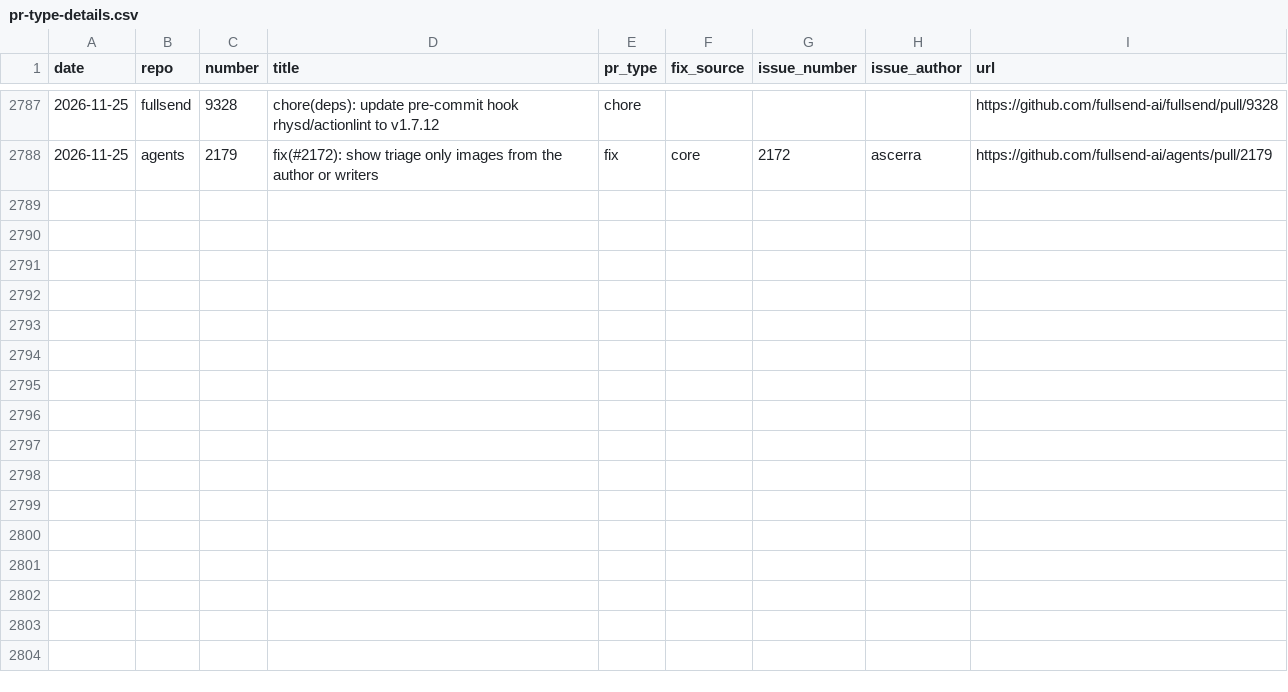
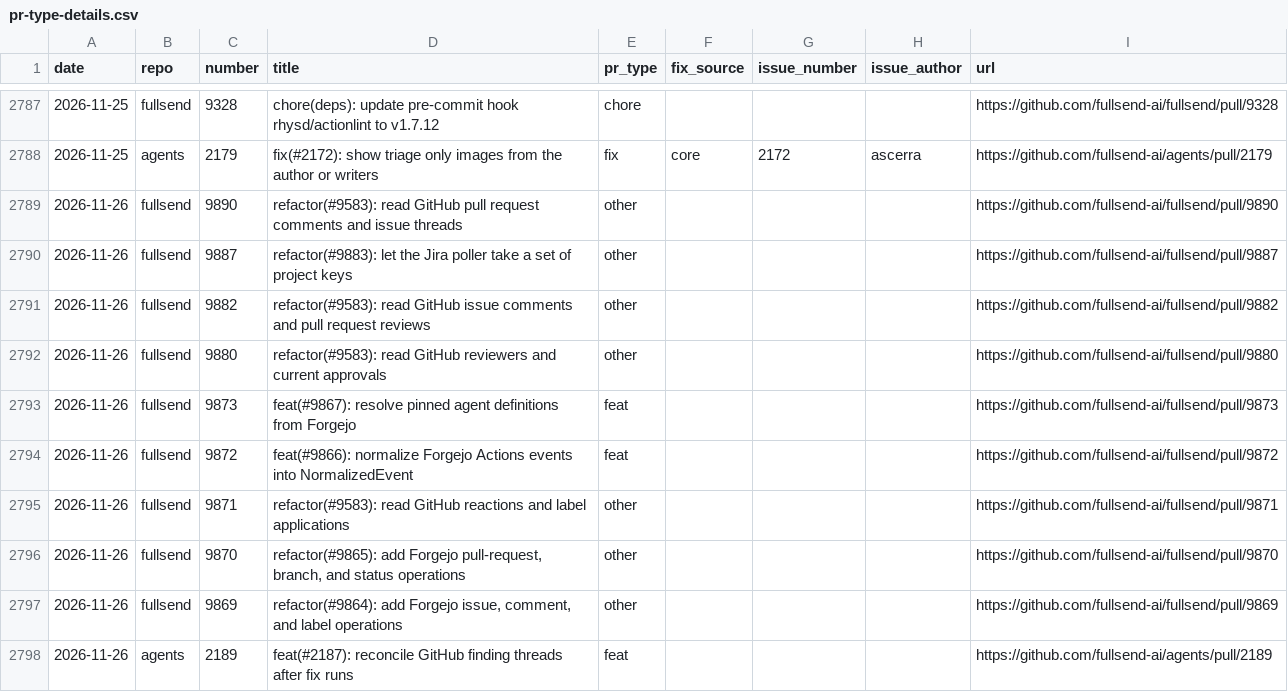
Before and after one commit to fullsend-ai/metrics, a CSV file: docs/pr-type-details.csv, drawn as a sheet; only a part is shown, gaps mark what is left out; the diff names each change by its address in the sheet, - before the commit and + after, or states it on an @@ line.

```diff
--- a/docs/pr-type-details.csv
+++ b/docs/pr-type-details.csv
+row 2789: 2026-11-26 | fullsend | 9890 | refactor(#9583): read GitHub pull request comments and issue threads | other |  |  |  | https://github.com/fullsend-ai/fullsend/pull/9890
+row 2790: 2026-11-26 | fullsend | 9887 | refactor(#9883): let the Jira poller take a set of project keys | other |  |  |  | https://github.com/fullsend-ai/fullsend/pull/9887
+row 2791: 2026-11-26 | fullsend | 9882 | refactor(#9583): read GitHub issue comments and pull request reviews | other |  |  |  | https://github.com/fullsend-ai/fullsend/pull/9882
+row 2792: 2026-11-26 | fullsend | 9880 | refactor(#9583): read GitHub reviewers and current approvals | other |  |  |  | https://github.com/fullsend-ai/fullsend/pull/9880
+row 2793: 2026-11-26 | fullsend | 9873 | feat(#9867): resolve pinned agent definitions from Forgejo | feat |  |  |  | https://github.com/fullsend-ai/fullsend/pull/9873
+row 2794: 2026-11-26 | fullsend | 9872 | feat(#9866): normalize Forgejo Actions events into NormalizedEvent | feat |  |  |  | https://github.com/fullsend-ai/fullsend/pull/9872
+row 2795: 2026-11-26 | fullsend | 9871 | refactor(#9583): read GitHub reactions and label applications | other |  |  |  | https://github.com/fullsend-ai/fullsend/pull/9871
+row 2796: 2026-11-26 | fullsend | 9870 | refactor(#9865): add Forgejo pull-request, branch, and status operations | other |  |  |  | https://github.com/fullsend-ai/fullsend/pull/9870
+row 2797: 2026-11-26 | fullsend | 9869 | refactor(#9864): add Forgejo issue, comment, and label operations | other |  |  |  | https://github.com/fullsend-ai/fullsend/pull/9869
+row 2798: 2026-11-26 | agents | 2189 | feat(#2187): reconcile GitHub finding threads after fix runs | feat |  |  |  | https://github.com/fullsend-ai/agents/pull/2189
```
Also changed, not shown: docs/community.csv, docs/fix-candidates.csv, 11 other files.
